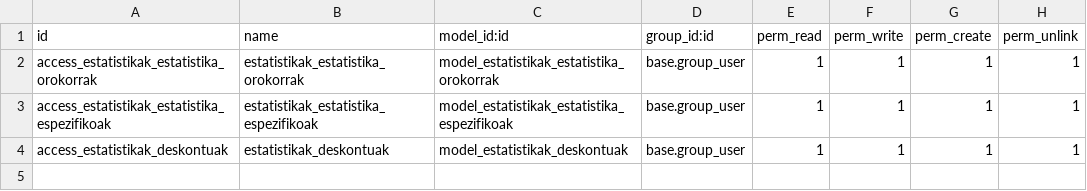
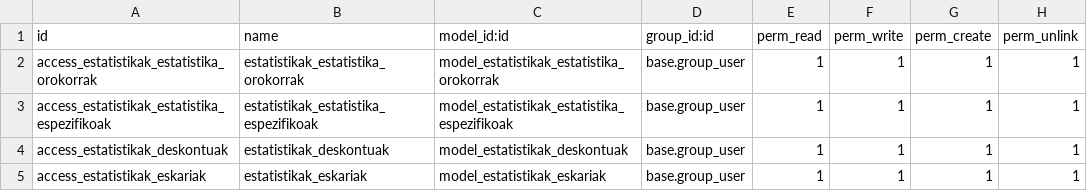
Before and after one commit to otalavera06/OdooEntrega, a CSV file: addons/estatistikak/security/ir.model.access.csv, drawn as a sheet.

```diff
--- a/addons/estatistikak/security/ir.model.access.csv
+++ b/addons/estatistikak/security/ir.model.access.csv
@@ -4 +4,2 @@ access_estatistikak_estatistika_espezifikoak,estatistikak_estatistika_espezifiko
 access_estatistikak_deskontuak,estatistikak_deskontuak,model_estatistikak_deskontuak,base.group_user,1,1,1,1
+access_estatistikak_eskariak,estatistikak_eskariak,model_estatistikak_eskariak,base.group_user,1,1,1,1
```
Also changed, not shown: 7 other files.
